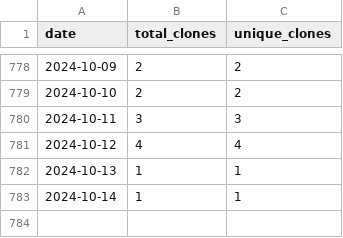
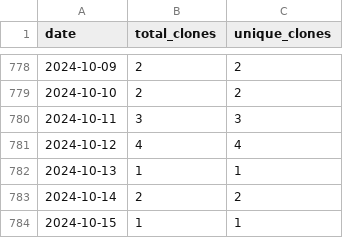
Before and after one commit to wumphlett/COMP-3700, a CSV file: .traffic/clones.csv, drawn as a sheet; only a part is shown, gaps mark what is left out.

Commit message:
Updating repository traffic

```diff
--- a/.traffic/clones.csv
+++ b/.traffic/clones.csv
@@ -782,2 +782,3 @@ date,total_clones,unique_clones
 2024-10-13,1,1
-2024-10-14,1,1
+2024-10-14,2,2
+2024-10-15,1,1
```
Also changed, not shown: .traffic/views.csv, 3 other files.
